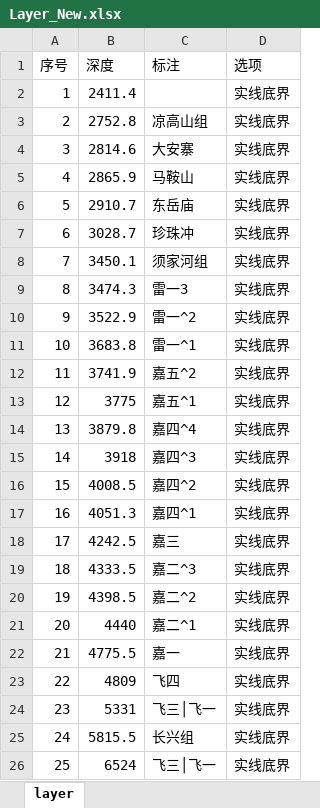
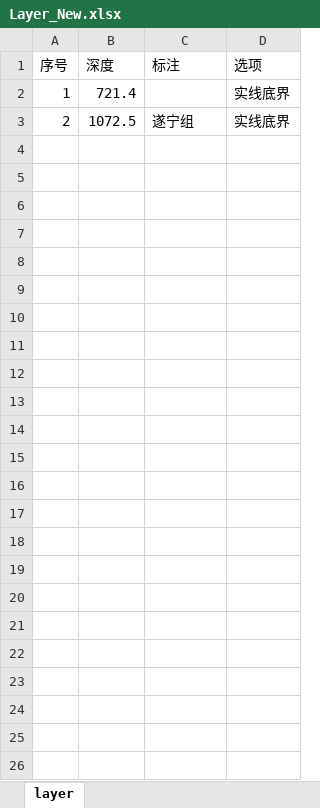
Before and after one commit to KiwiPapa/4Stars-EngineerLoggingAssistant, an Excel workbook: WorkSpace/分层和储层表整理工区/Layer_New.xlsx, sheet layer, drawn as a sheet; values as stored, in another font and other column widths than the file's, no borders; the diff names each change by its address in the sheet, - before the commit and + after, or states it on an @@ line.

```diff
--- a/WorkSpace/分层和储层表整理工区/Layer_New.xlsx (sheet layer)
+++ b/WorkSpace/分层和储层表整理工区/Layer_New.xlsx (sheet layer)
-B2 (深度): 2411.4
+B2 (深度): 721.4
-B3 (深度): 2752.8
+B3 (深度): 1072.5
-C3 (标注): 凉高山组
+C3 (标注): 遂宁组
-row 4: 3 | 2814.6 | 大安寨 | 实线底界
-row 5: 4 | 2865.9 | 马鞍山 | 实线底界
-row 6: 5 | 2910.7 | 东岳庙 | 实线底界
-row 7: 6 | 3028.7 | 珍珠冲 | 实线底界
-row 8: 7 | 3450.1 | 须家河组 | 实线底界
-row 9: 8 | 3474.3 | 雷一3 | 实线底界
-row 10: 9 | 3522.9 | 雷一^2 | 实线底界
-row 11: 10 | 3683.8 | 雷一^1 | 实线底界
-row 12: 11 | 3741.9 | 嘉五^2 | 实线底界
-row 13: 12 | 3775 | 嘉五^1 | 实线底界
-row 14: 13 | 3879.8 | 嘉四^4 | 实线底界
-row 15: 14 | 3918 | 嘉四^3 | 实线底界
-row 16: 15 | 4008.5 | 嘉四^2 | 实线底界
-row 17: 16 | 4051.3 | 嘉四^1 | 实线底界
-row 18: 17 | 4242.5 | 嘉三 | 实线底界
-row 19: 18 | 4333.5 | 嘉二^3 | 实线底界
-row 20: 19 | 4398.5 | 嘉二^2 | 实线底界
-row 21: 20 | 4440 | 嘉二^1 | 实线底界
-row 22: 21 | 4775.5 | 嘉一 | 实线底界
-row 23: 22 | 4809 | 飞四 | 实线底界
-row 24: 23 | 5331 | 飞三│飞一 | 实线底界
-row 25: 24 | 5815.5 | 长兴组 | 实线底界
-row 26: 25 | 6524 | 飞三│飞一 | 实线底界
```
Also changed, not shown: WorkSpace/分层和储层表整理工区/Result_New.xlsx, 48 other files.
